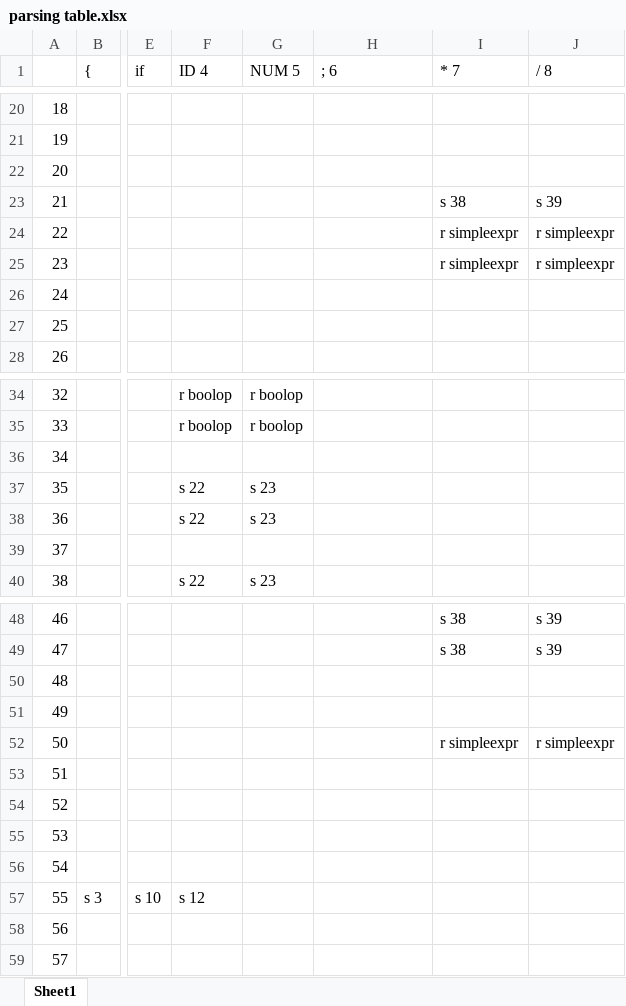
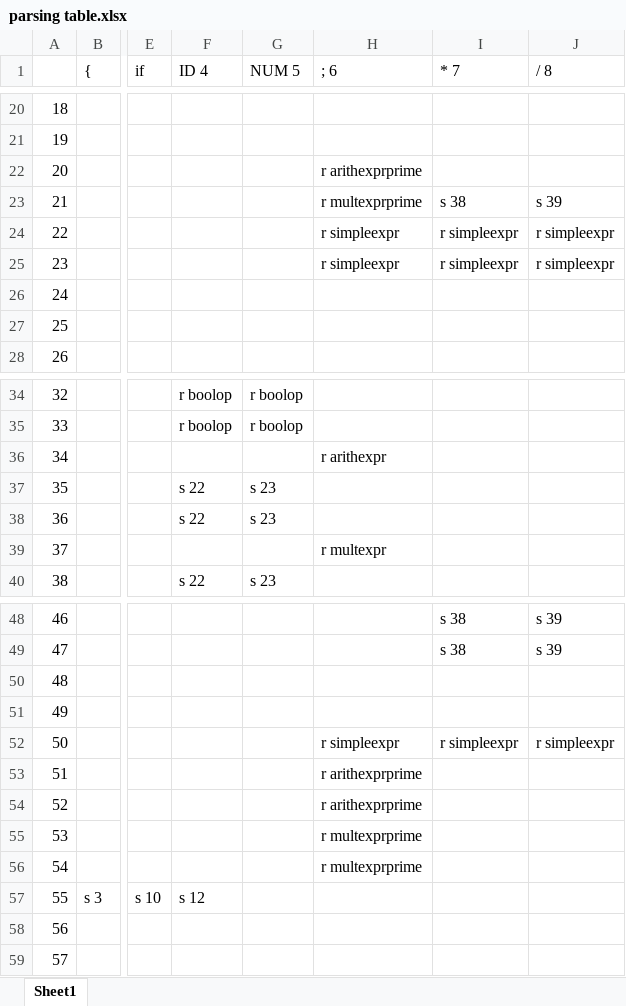
Before and after one commit to S-N-O-R-L-A-X/lex, an Excel workbook: LR parser/parsing table.xlsx, sheet Sheet1, drawn as a sheet; only a part is shown, gaps mark what is left out; values as stored, in another font and other column widths than the file's, no borders; the diff names each change by its address in the sheet, - before the commit and + after, or states it on an @@ line.

Commit message:
init gotoTable

```diff
--- a/LR parser/parsing table.xlsx (sheet Sheet1)
+++ b/LR parser/parsing table.xlsx (sheet Sheet1)
-H22 (; 6): (empty)
+H22 (; 6): r arithexprprime
-H23 (; 6): (empty)
+H23 (; 6): r multexprprime
-H24:H25 (; 6): (empty)
+H24:H25 (; 6): r simpleexpr
-H36 (; 6): (empty)
+H36 (; 6): r arithexpr
-H39 (; 6): (empty)
+H39 (; 6): r multexpr
-H52 (; 6): (empty)
+H52 (; 6): r simpleexpr
-H53:H54 (; 6): (empty)
+H53:H54 (; 6): r arithexprprime
-H55:H56 (; 6): (empty)
+H55:H56 (; 6): r multexprprime
```
Also changed, not shown: 1 other file.
